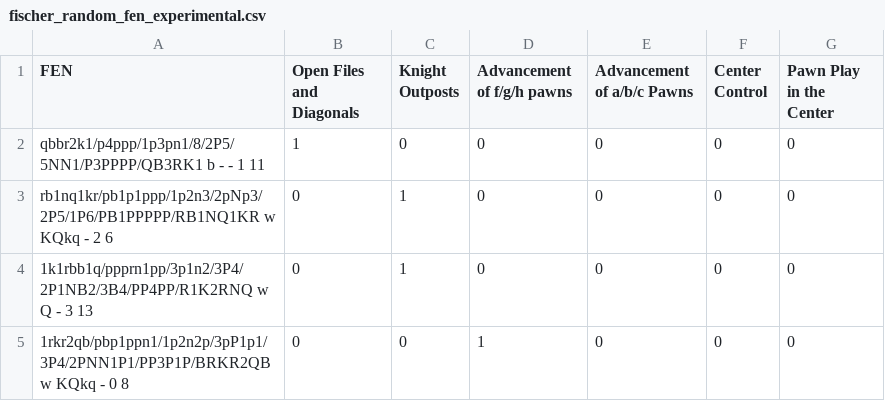
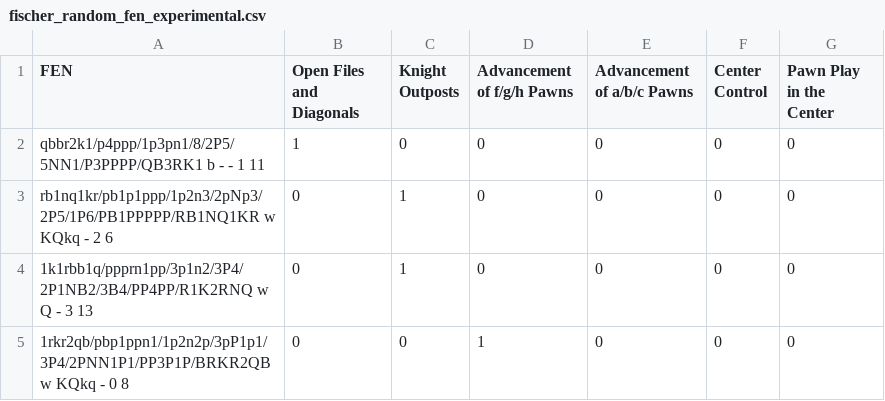
Before and after one commit to slomasov/ChessConceptsLLM, a CSV file: searchless_chess/data/concept_data/fischer_random_fen_experimental.csv, drawn as a sheet; only a part is shown.

Commit message:
Updating fischer randome

```diff
--- a/searchless_chess/data/concept_data/fischer_random_fen_experimental.csv
+++ b/searchless_chess/data/concept_data/fischer_random_fen_experimental.csv
@@ -1,2 +1,2 @@
-FEN,Open Files and Diagonals,Knight Outposts,Advancement of f/g/h pawns,Advancement of a/b/c Pawns,Center Control,Pawn Play in the Center
+FEN,Open Files and Diagonals,Knight Outposts,Advancement of f/g/h Pawns,Advancement of a/b/c Pawns,Center Control,Pawn Play in the Center
 qbbr2k1/p4ppp/1p3pn1/8/2P5/5NN1/P3PPPP/QB3RK1 b - - 1 11,1,0,0,0,0,0
```
